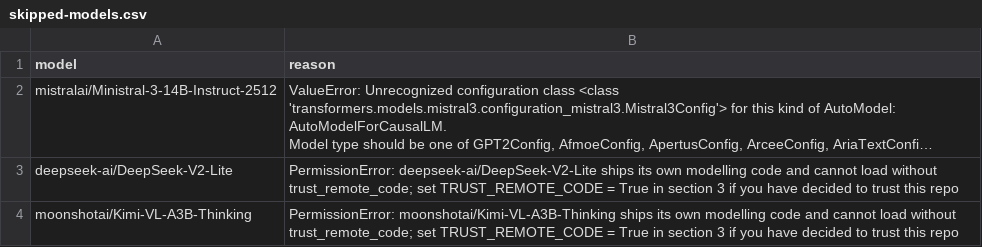
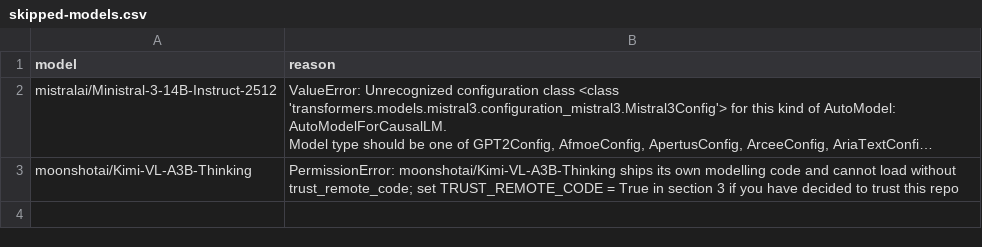
Before and after one commit to sathieshiah/ai, a CSV file: results/skipped-models.csv, drawn as a sheet; long unchanged cells end in …; the diff names each change by its address in the sheet, - before the commit and + after, or states it on an @@ line.

```diff
--- a/results/skipped-models.csv
+++ b/results/skipped-models.csv
-row 3: deepseek-ai/DeepSeek-V2-Lite | PermissionError: deepseek-ai/DeepSeek-V2-Lite ships its own modelling code and cannot load without trust_remote_code; set TRUST_REMOTE_CODE = True in section 3 if you have decided to trust this repo
```
